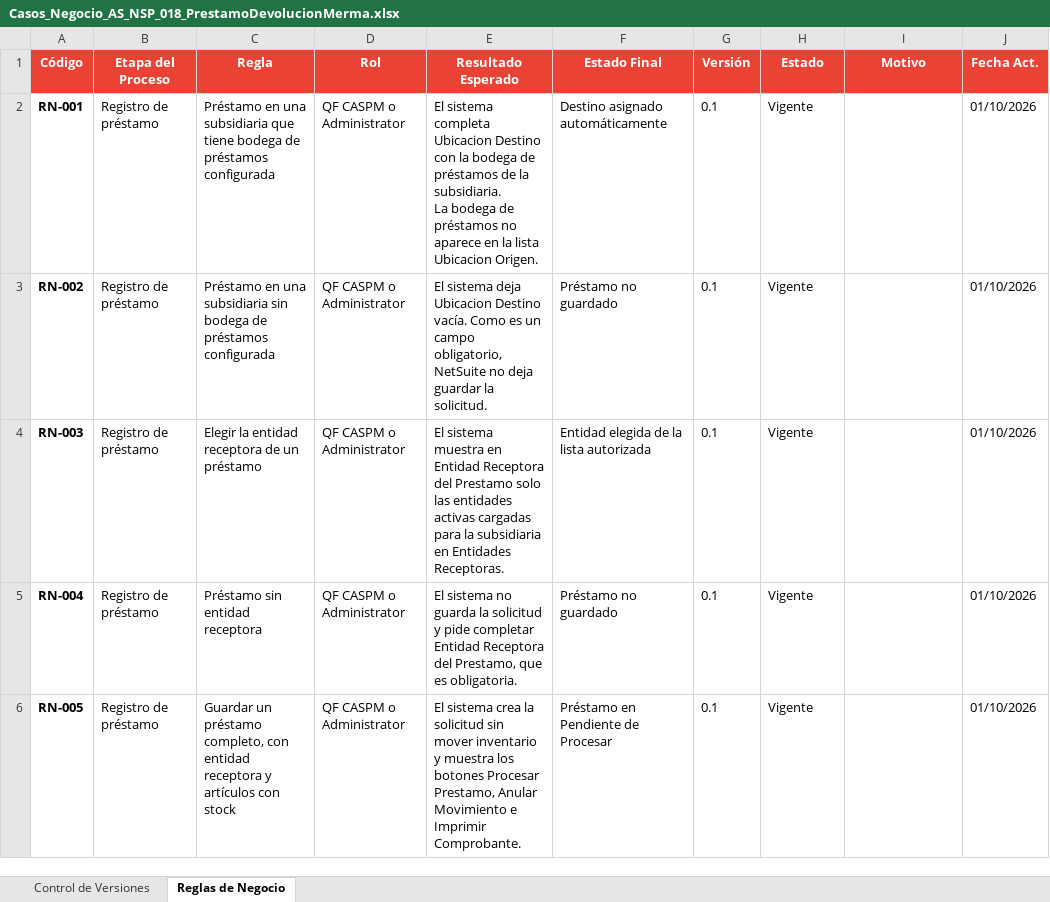
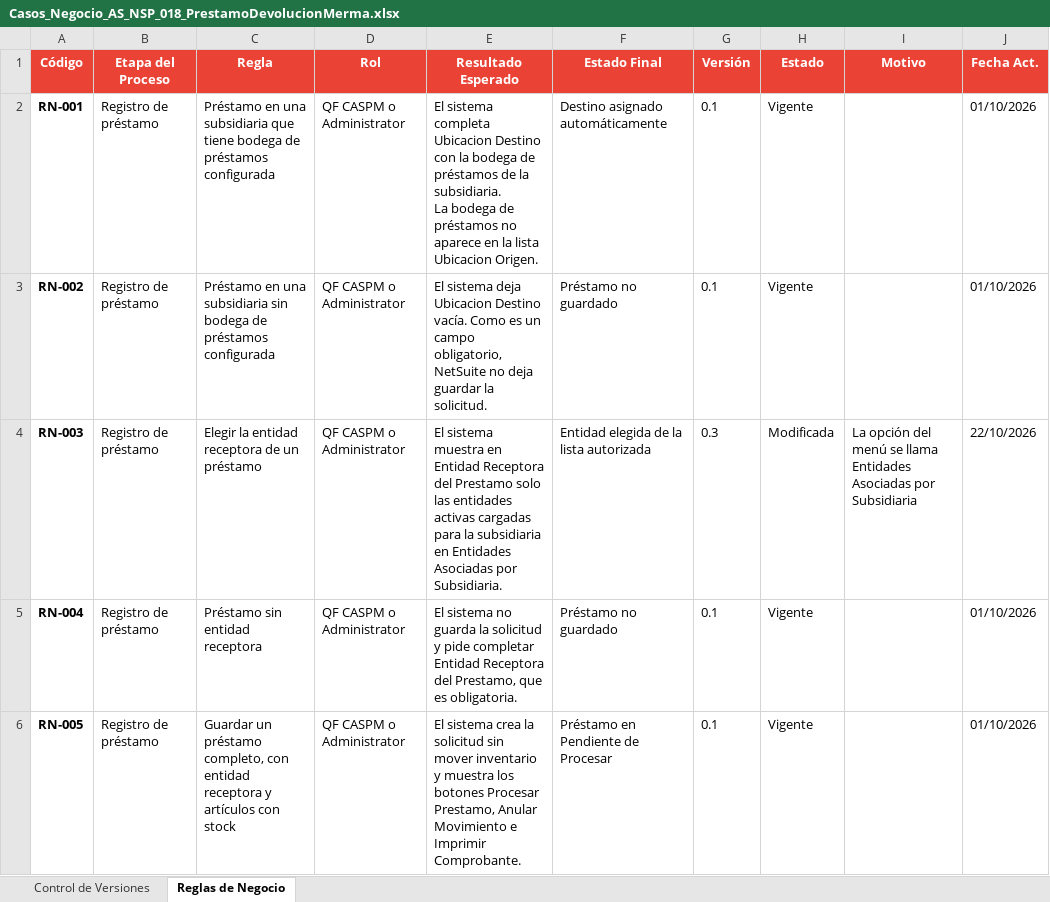
Before and after one commit to maxterlens/andes-salud, an Excel workbook: Custom/AS_NSP_018_PrestamoDevolucionMerma/documentacion/excel/Casos_Negocio_AS_NSP_018_PrestamoDevolucionMerma.xlsx, sheet Reglas de Negocio, drawn as a sheet; only a part is shown; values as stored, in another font and other column widths than the file's, no borders; the diff covers the shown part only; the diff names each change by its address in the sheet, - before the commit and + after, or states it on an @@ line.

```diff
--- a/Custom/AS_NSP_018_PrestamoDevolucionMerma/documentacion/excel/Casos_Negocio_AS_NSP_018_PrestamoDevolucionMerma.xlsx (sheet Reglas de Negocio)
+++ b/Custom/AS_NSP_018_PrestamoDevolucionMerma/documentacion/excel/Casos_Negocio_AS_NSP_018_PrestamoDevolucionMerma.xlsx (sheet Reglas de Negocio)
-E4 (Resultado Esperado): …en Entidades Receptoras.
+E4 (Resultado Esperado): …en Entidades Asociadas por Subsidiaria.
-G4 (Versión): 0.1
+G4 (Versión): 0.3
-H4 (Estado): Vigente
+H4 (Estado): Modificada
-I4 (Motivo): (empty)
+I4 (Motivo): La opción del menú se llama Entidades Asociadas por Subsidiaria
-J4 (Fecha Act.): 01/10/2026
+J4 (Fecha Act.): 22/10/2026
```
Also changed, not shown: 1 added row and 39 edited cells elsewhere in this sheet, sheet Control de Versiones, 25 other files.
